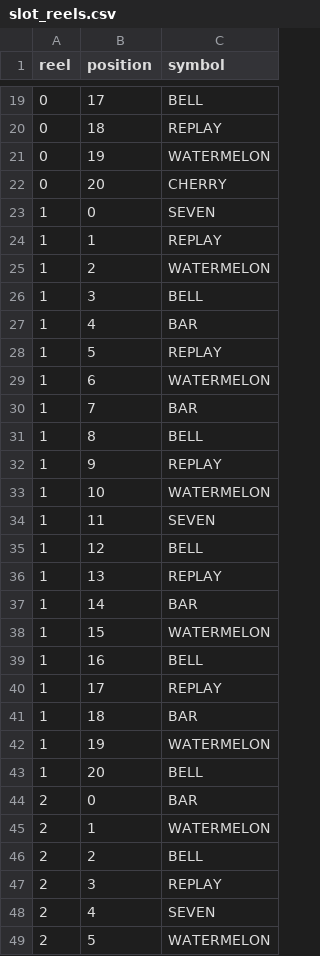
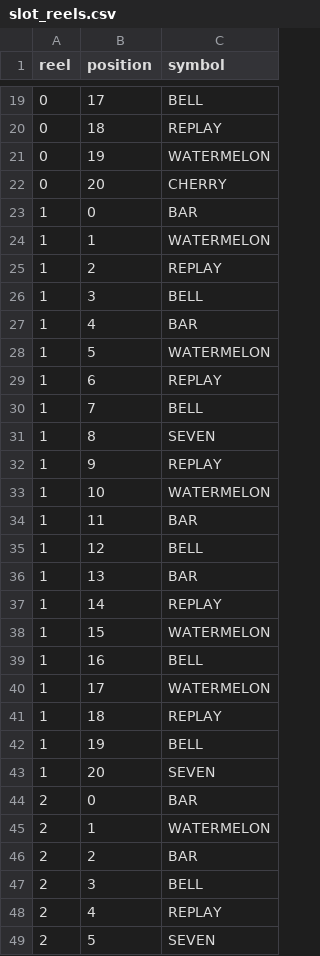
Before and after one commit to KDT-KishimotoTakumi/TestUnitySlotTower, a CSV file: Assets/UnitySlotTower/Data/Tables/slot_reels.csv, drawn as a sheet; only a part is shown, gaps mark what is left out; the diff covers the shown part only.

```diff
--- a/Assets/UnitySlotTower/Data/Tables/slot_reels.csv
+++ b/Assets/UnitySlotTower/Data/Tables/slot_reels.csv
@@ -22,28 +22,28 @@ reel,position,symbol
 0,20,CHERRY
-1,0,SEVEN
-1,1,REPLAY
-1,2,WATERMELON
+1,0,BAR
+1,1,WATERMELON
+1,2,REPLAY
 1,3,BELL
 1,4,BAR
-1,5,REPLAY
-1,6,WATERMELON
-1,7,BAR
-1,8,BELL
+1,5,WATERMELON
+1,6,REPLAY
+1,7,BELL
+1,8,SEVEN
 1,9,REPLAY
 1,10,WATERMELON
-1,11,SEVEN
+1,11,BAR
 1,12,BELL
-1,13,REPLAY
-1,14,BAR
+1,13,BAR
+1,14,REPLAY
 1,15,WATERMELON
 1,16,BELL
-1,17,REPLAY
-1,18,BAR
-1,19,WATERMELON
-1,20,BELL
+1,17,WATERMELON
+1,18,REPLAY
+1,19,BELL
+1,20,SEVEN
 2,0,BAR
 2,1,WATERMELON
-2,2,BELL
-2,3,REPLAY
-2,4,SEVEN
-2,5,WATERMELON
+2,2,BAR
+2,3,BELL
+2,4,REPLAY
+2,5,SEVEN
```
Also changed, not shown: 9 edited cells elsewhere in this file, 8 other files.
